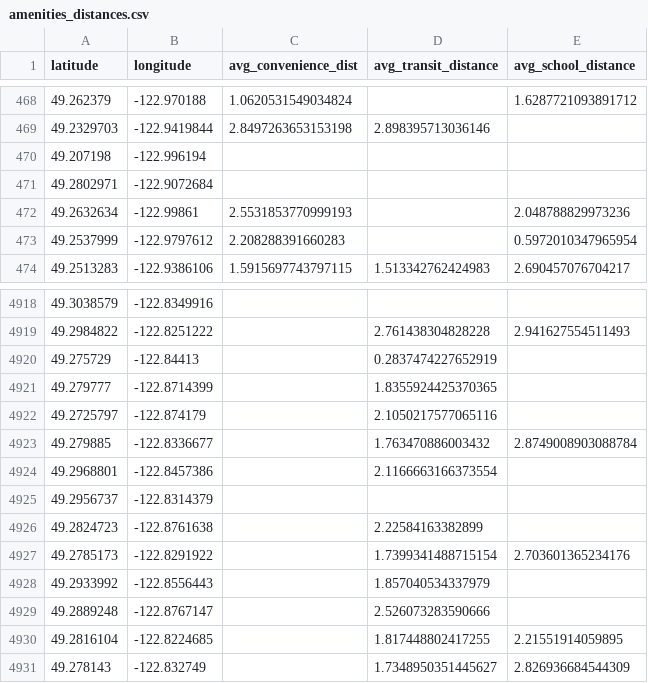
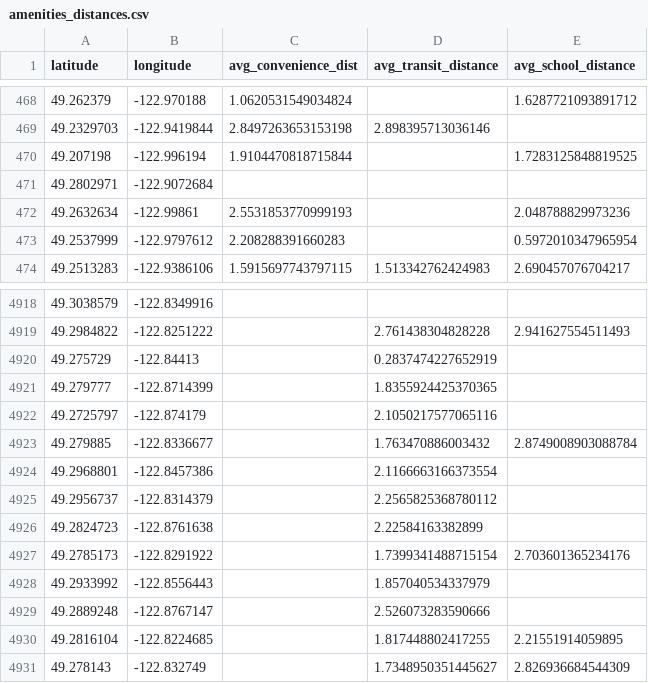
Before and after one commit to bikramveer/BC-Housing-Analysis, a CSV file: amenities_distances.csv, drawn as a sheet; only a part is shown, gaps mark what is left out.

```diff
--- a/amenities_distances.csv
+++ b/amenities_distances.csv
@@ -469,3 +469,3 @@ latitude,longitude,avg_convenience_dist,avg_transit_distance,avg_school_distance
 49.2329703,-122.9419844,2.8497263653153198,2.898395713036146,
-49.207198,-122.996194,,,
+49.207198,-122.996194,1.9104470818715844,,1.7283125848819525
 49.2802971,-122.9072684,,,
@@ -4924,3 +4924,3 @@ latitude,longitude,avg_convenience_dist,avg_transit_distance,avg_school_distance
 49.2968801,-122.8457386,,2.1166663166373554,
-49.2956737,-122.8314379,,,
+49.2956737,-122.8314379,,2.2565825368780112,
 49.2824723,-122.8761638,,2.22584163382899,
```
Also changed, not shown: 2 other files.
